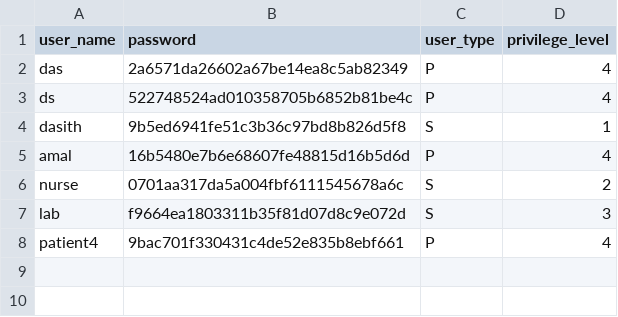
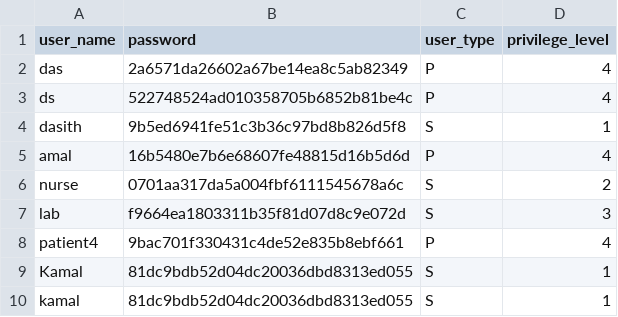
Before and after one commit to DasithEdirisinghe/comsoc_ca2, a CSV file: config/configuration.csv, drawn as a sheet; the diff names each change by its address in the sheet, - before the commit and + after, or states it on an @@ line.

```diff
--- a/config/configuration.csv
+++ b/config/configuration.csv
+row 9: Kamal | 81dc9bdb52d04dc20036dbd8313ed055 | S | 1
+row 10: kamal | 81dc9bdb52d04dc20036dbd8313ed055 | S | 1
```
Also changed, not shown: 6 other files.
